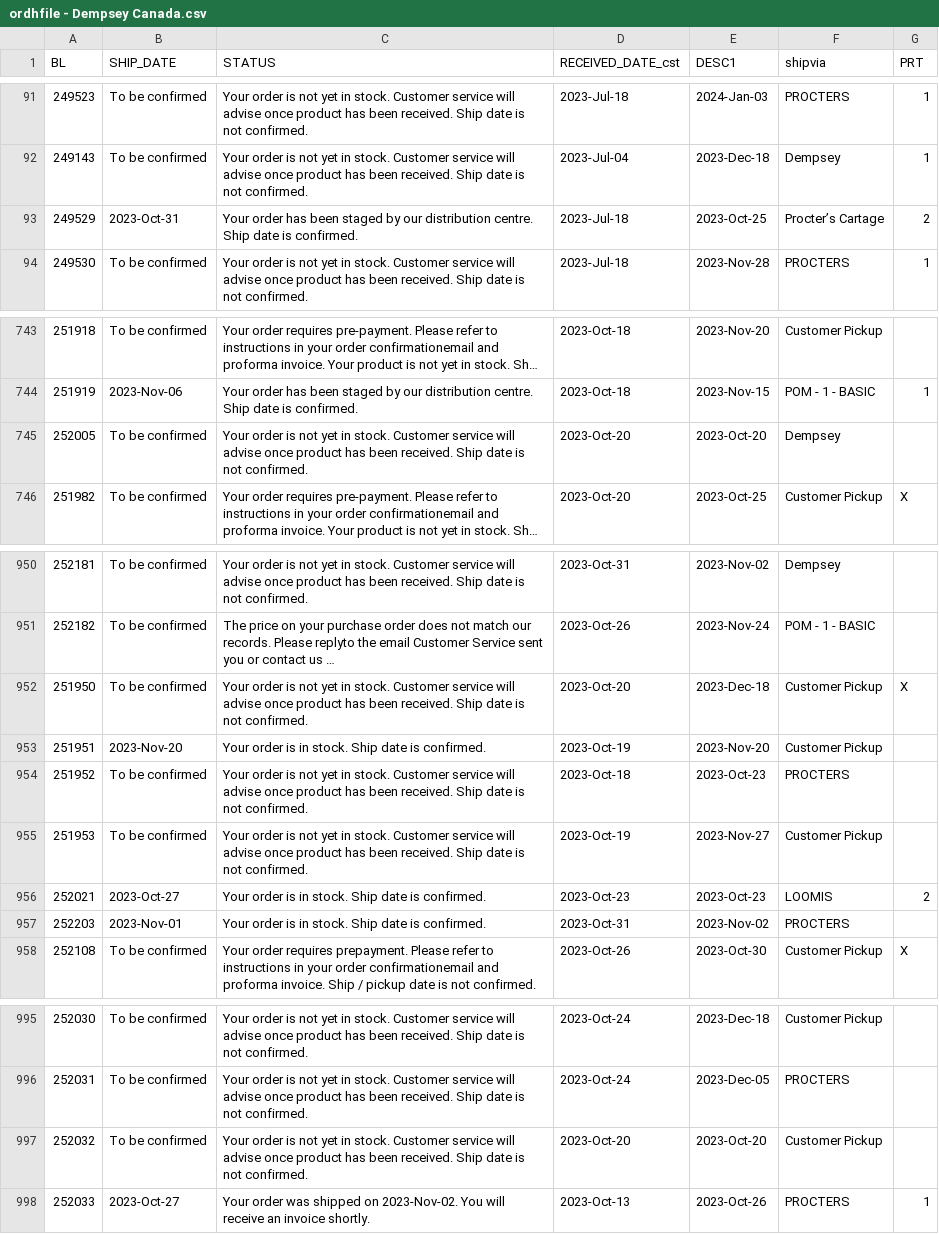
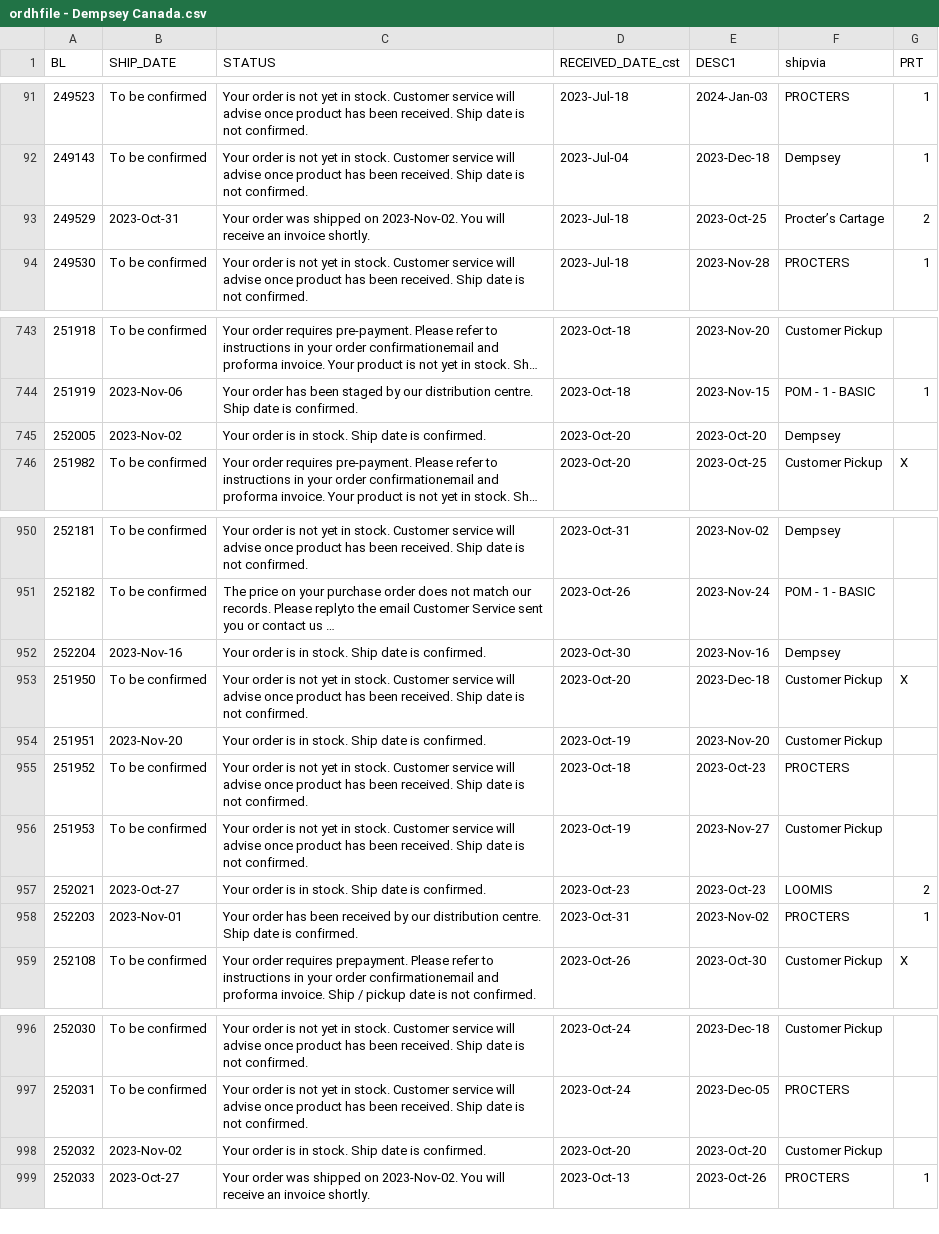
Before and after one commit to dempseysystems/dempseysystems.github.io, a CSV file: ordhfile - Dempsey Canada.csv, drawn as a sheet; only a part is shown, gaps mark what is left out; long unchanged cells end in …; addresses are those after the commit; the diff covers the shown part only; the diff names each change by its address in the sheet, - before the commit and + after, or states it on an @@ line.

```diff
--- a/ordhfile - Dempsey Canada.csv
+++ b/ordhfile - Dempsey Canada.csv
-C93 (STATUS): Your order has been staged by our distribution centre. Ship date is confirmed.
+C93 (STATUS): Your order was shipped on 2023-Nov-02. You will receive an invoice shortly.
-B745 (SHIP_DATE): To be confirmed
+B745 (SHIP_DATE): 2023-Nov-02
-C745 (STATUS): …order is not yet in stock. Customer service will advise once product has been received. Ship date is not confirmed.
+C745 (STATUS): …order is in stock. Ship date is confirmed.
+row 952: 252204 | 2023-Nov-16 | Your order is in stock. Ship date is confirmed. | 2023-Oct-30 | 2023-Nov-16 | Dempsey
-C958 (STATUS): Your order is in stock. Ship date…
+C958 (STATUS): Your order has been received by our distribution centre. Ship date…
-G958 (PRT): (empty)
+G958 (PRT): 1
-B998 (SHIP_DATE): To be confirmed
+B998 (SHIP_DATE): 2023-Nov-02
-C998 (STATUS): …order is not yet in stock. Customer service will advise once product has been received. Ship date is not confirmed.
+C998 (STATUS): …order is in stock. Ship date is confirmed.
```
Also changed, not shown: 4 edited cells elsewhere in this file, ordhfile - Dempsey US.csv, ordhfile-french - Dempsey US.csv, 6 other files.
